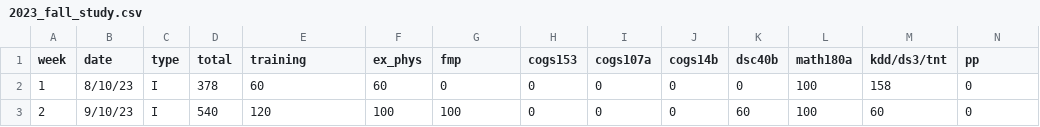
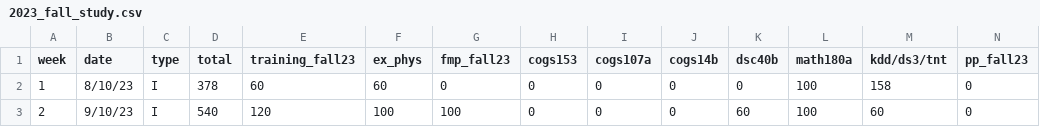
Before and after one commit to KevinBian107/Chatable-Study-Database, a CSV file: data/2023_fall_study.csv, drawn as a sheet; only a part is shown.

```diff
--- a/data/2023_fall_study.csv
+++ b/data/2023_fall_study.csv
@@ -1,2 +1,2 @@
-week,date,type,total,training,ex_phys,fmp,cogs153,cogs107a,cogs14b,dsc40b,math180a,kdd/ds3/tnt,pp
+week,date,type,total,training_fall23,ex_phys,fmp_fall23,cogs153,cogs107a,cogs14b,dsc40b,math180a,kdd/ds3/tnt,pp_fall23
 1,8/10/23,I,378,60,60,0,0,0,0,0,100,158,0
```
Also changed, not shown: data/2022_fall_study.csv, data/2023_spring_study.csv, 7 other files.
